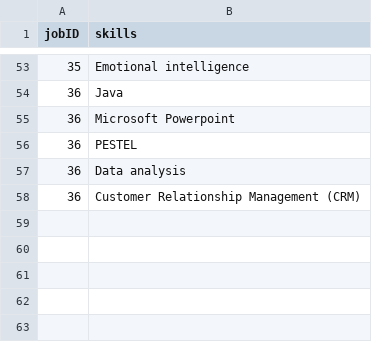
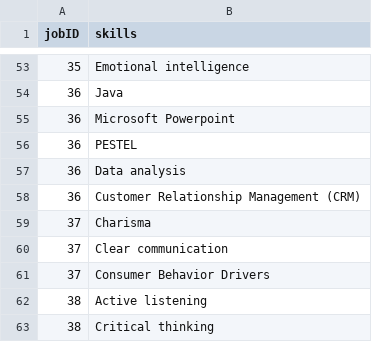
Before and after one commit to namyngu/JobSeekingSystem, a CSV file: JobSkills.csv, drawn as a sheet; only a part is shown, gaps mark what is left out; the diff names each change by its address in the sheet, - before the commit and + after, or states it on an @@ line.

```diff
--- a/JobSkills.csv
+++ b/JobSkills.csv
+row 59: 37 | Charisma
+row 60: 37 | Clear communication
+row 61: 37 | Consumer Behavior Drivers
+row 62: 38 | Active listening
+row 63: 38 | Critical thinking
```
Also changed, not shown: JobCategory.csv, JobList.csv, 1 other file.
